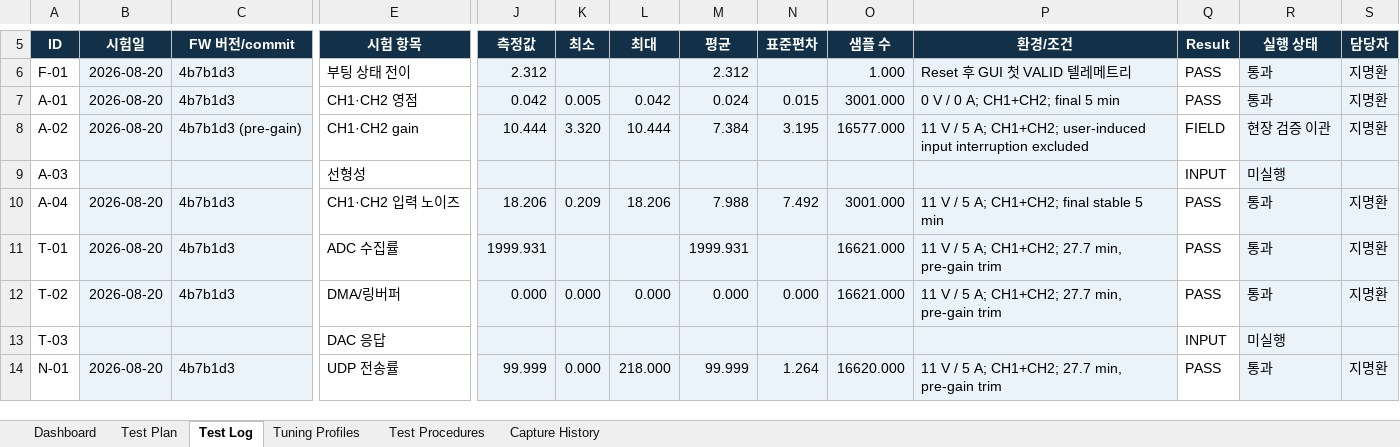
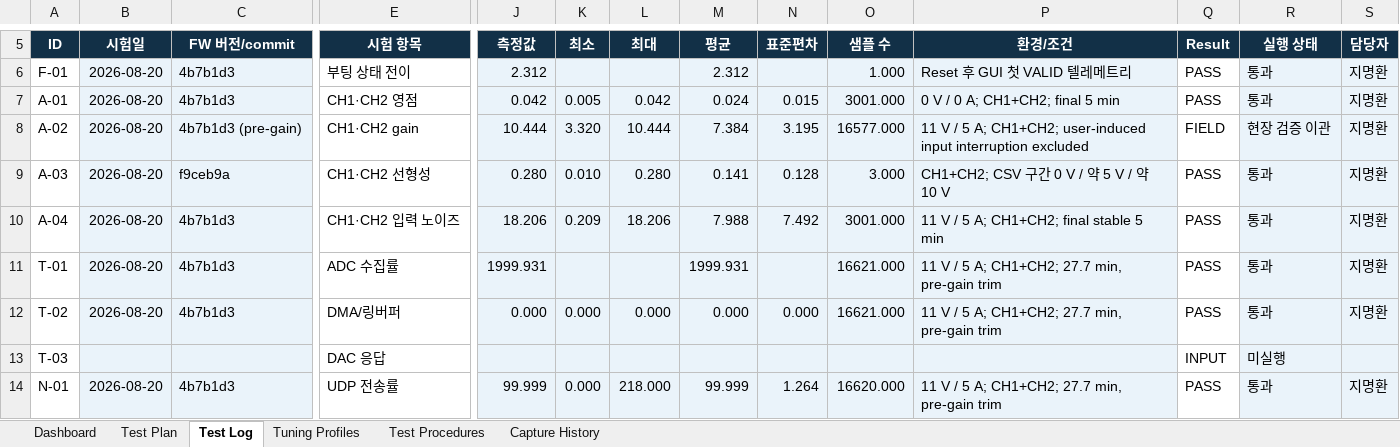
Before and after one commit to qsdftiiok-ops/COSMOKE_H563, an Excel workbook: docs/COSMOKE_H563_Firmware_Performance_Test_Record.xlsx, sheet Test Log, drawn as a sheet; only a part is shown, gaps mark what is left out; values as stored, in another font and other column widths than the file's, no borders; conditional formats not drawn; the diff covers the shown part only; the diff names each change by its address in the sheet, - before the commit and + after, or states it on an @@ line.

Commit message:
Record three-point linearity test

```diff
--- a/docs/COSMOKE_H563_Firmware_Performance_Test_Record.xlsx (sheet Test Log)
+++ b/docs/COSMOKE_H563_Firmware_Performance_Test_Record.xlsx (sheet Test Log)
-B9 (시험일): (empty)
+B9 (시험일): 2026-08-20
-C9 (FW 버전/commit): (empty)
+C9 (FW 버전/commit): f9ceb9a
-E9 (시험 항목): 선형성
+E9 (시험 항목): CH1·CH2 선형성
-J9 (측정값): (empty)
+J9 (측정값): 0.280
-K9 (최소): (empty)
+K9 (최소): 0.010
-L9 (최대): (empty)
+L9 (최대): 0.280
-M9 (평균): (empty)
+M9 (평균): 0.141
-N9 (표준편차): (empty)
+N9 (표준편차): 0.128
-O9 (샘플 수): (empty)
+O9 (샘플 수): 3.000
-P9 (환경/조건): (empty)
+P9 (환경/조건): CH1+CH2; CSV 구간 0 V / 약 5 V / 약 10 V
-Q9 (Result): INPUT
+Q9 (Result): PASS
-R9 (실행 상태): 미실행
+R9 (실행 상태): 통과
-S9 (담당자): (empty)
+S9 (담당자): 지명환
```
Also changed, not shown: 2 edited cells elsewhere in this sheet, sheet Capture History, sheet Dashboard, charts or pictures.
